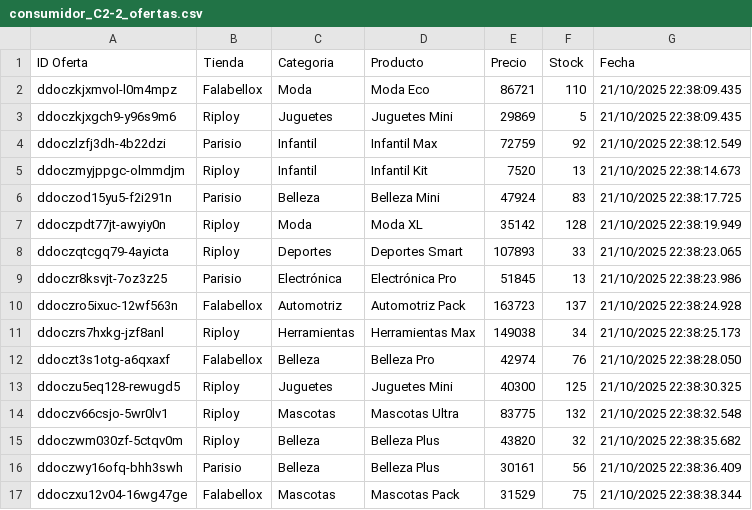
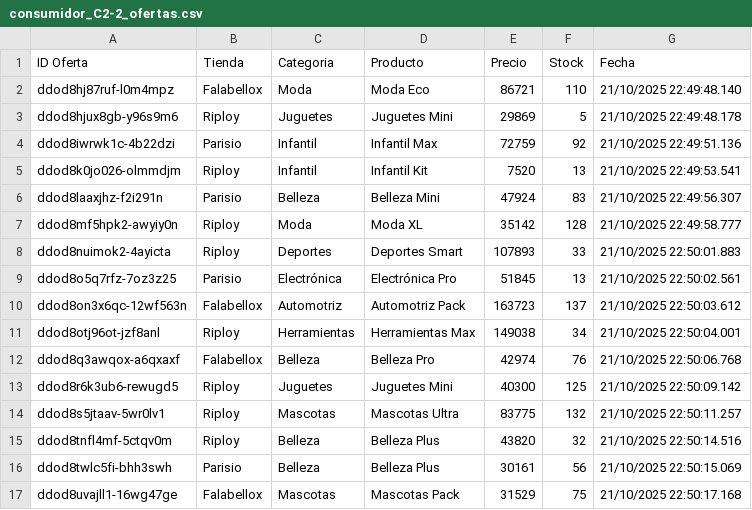
Before and after one commit to Mappo1562/labs_distribuidos, a CSV file: lab2/consumidores/ofertas/grupo2/consumidor_C2-2_ofertas.csv, drawn as a sheet; only a part is shown; the diff covers the shown part only.

```diff
--- a/lab2/consumidores/ofertas/grupo2/consumidor_C2-2_ofertas.csv
+++ b/lab2/consumidores/ofertas/grupo2/consumidor_C2-2_ofertas.csv
@@ -1,17 +1,17 @@
 ID Oferta,Tienda,Categoria,Producto,Precio,Stock,Fecha
-ddoczkjxmvol-l0m4mpz,Falabellox,Moda,Moda Eco,86721,110,21/10/2025 22:38:09.435
-ddoczkjxgch9-y96s9m6,Riploy,Juguetes,Juguetes Mini,29869,5,21/10/2025 22:38:09.435
-ddoczlzfj3dh-4b22dzi,Parisio,Infantil,Infantil Max,72759,92,21/10/2025 22:38:12.549
-ddoczmyjppgc-olmmdjm,Riploy,Infantil,Infantil Kit,7520,13,21/10/2025 22:38:14.673
-ddoczod15yu5-f2i291n,Parisio,Belleza,Belleza Mini,47924,83,21/10/2025 22:38:17.725
-ddoczpdt77jt-awyiy0n,Riploy,Moda,Moda XL,35142,128,21/10/2025 22:38:19.949
-ddoczqtcgq79-4ayicta,Riploy,Deportes,Deportes Smart,107893,33,21/10/2025 22:38:23.065
-ddoczr8ksvjt-7oz3z25,Parisio,Electrónica,Electrónica Pro,51845,13,21/10/2025 22:38:23.986
-ddoczro5ixuc-12wf563n,Falabellox,Automotriz,Automotriz Pack,163723,137,21/10/2025 22:38:24.928
-ddoczrs7hxkg-jzf8anl,Riploy,Herramientas,Herramientas Max,149038,34,21/10/2025 22:38:25.173
-ddoczt3s1otg-a6qxaxf,Falabellox,Belleza,Belleza Pro,42974,76,21/10/2025 22:38:28.050
-ddoczu5eq128-rewugd5,Riploy,Juguetes,Juguetes Mini,40300,125,21/10/2025 22:38:30.325
-ddoczv66csjo-5wr0lv1,Riploy,Mascotas,Mascotas Ultra,83775,132,21/10/2025 22:38:32.548
-ddoczwm030zf-5ctqv0m,Riploy,Belleza,Belleza Plus,43820,32,21/10/2025 22:38:35.682
-ddoczwy16ofq-bhh3swh,Parisio,Belleza,Belleza Plus,30161,56,21/10/2025 22:38:36.409
-ddoczxu12v04-16wg47ge,Falabellox,Mascotas,Mascotas Pack,31529,75,21/10/2025 22:38:38.344
+ddod8hj87ruf-l0m4mpz,Falabellox,Moda,Moda Eco,86721,110,21/10/2025 22:49:48.140
+ddod8hjux8gb-y96s9m6,Riploy,Juguetes,Juguetes Mini,29869,5,21/10/2025 22:49:48.178
+ddod8iwrwk1c-4b22dzi,Parisio,Infantil,Infantil Max,72759,92,21/10/2025 22:49:51.136
+ddod8k0jo026-olmmdjm,Riploy,Infantil,Infantil Kit,7520,13,21/10/2025 22:49:53.541
+ddod8laaxjhz-f2i291n,Parisio,Belleza,Belleza Mini,47924,83,21/10/2025 22:49:56.307
+ddod8mf5hpk2-awyiy0n,Riploy,Moda,Moda XL,35142,128,21/10/2025 22:49:58.777
+ddod8nuimok2-4ayicta,Riploy,Deportes,Deportes Smart,107893,33,21/10/2025 22:50:01.883
+ddod8o5q7rfz-7oz3z25,Parisio,Electrónica,Electrónica Pro,51845,13,21/10/2025 22:50:02.561
+ddod8on3x6qc-12wf563n,Falabellox,Automotriz,Automotriz Pack,163723,137,21/10/2025 22:50:03.612
+ddod8otj96ot-jzf8anl,Riploy,Herramientas,Herramientas Max,149038,34,21/10/2025 22:50:04.001
+ddod8q3awqox-a6qxaxf,Falabellox,Belleza,Belleza Pro,42974,76,21/10/2025 22:50:06.768
+ddod8r6k3ub6-rewugd5,Riploy,Juguetes,Juguetes Mini,40300,125,21/10/2025 22:50:09.142
+ddod8s5jtaav-5wr0lv1,Riploy,Mascotas,Mascotas Ultra,83775,132,21/10/2025 22:50:11.257
+ddod8tnfl4mf-5ctqv0m,Riploy,Belleza,Belleza Plus,43820,32,21/10/2025 22:50:14.516
+ddod8twlc5fi-bhh3swh,Parisio,Belleza,Belleza Plus,30161,56,21/10/2025 22:50:15.069
+ddod8uvajll1-16wg47ge,Falabellox,Mascotas,Mascotas Pack,31529,75,21/10/2025 22:50:17.168
```
Also changed, not shown: 1 removed row and 26 edited cells elsewhere in this file, lab2/consumidores/ofertas/grupo1/consumidor_C1-3_ofertas.csv, lab2/consumidores/ofertas/grupo1/consumidor_C1-4_ofertas.csv, 18 other files.
